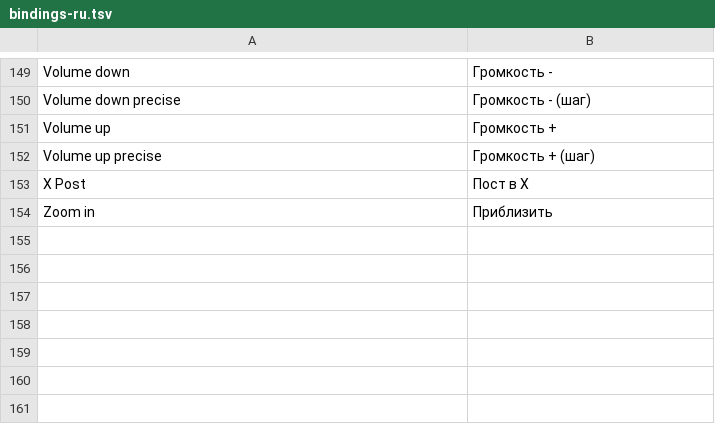
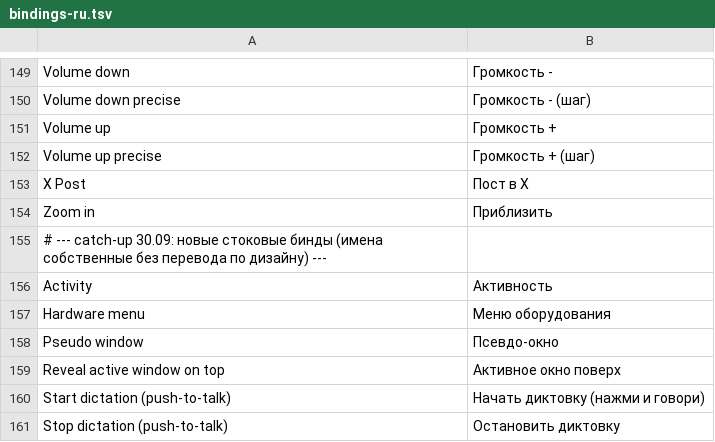
Before and after one commit to WokoFlipper/Omarchy-ru-locale, a TSV file: translations/bindings-ru.tsv, drawn as a sheet; only a part is shown, gaps mark what is left out.

Commit message:
Бинды: +6 служебных (Activity, Pseudo, Reveal, PTT×2, Hardware)

```diff
--- a/translations/bindings-ru.tsv
+++ b/translations/bindings-ru.tsv
@@ -154 +154,8 @@ X Post	Пост в X
 Zoom in	Приблизить
+# --- catch-up 30.09: новые стоковые бинды (имена собственные без перевода по дизайну) ---
+Activity	Активность
+Hardware menu	Меню оборудования
+Pseudo window	Псевдо-окно
+Reveal active window on top	Активное окно поверх
+Start dictation (push-to-talk)	Начать диктовку (нажми и говори)
+Stop dictation (push-to-talk)	Остановить диктовку
```
